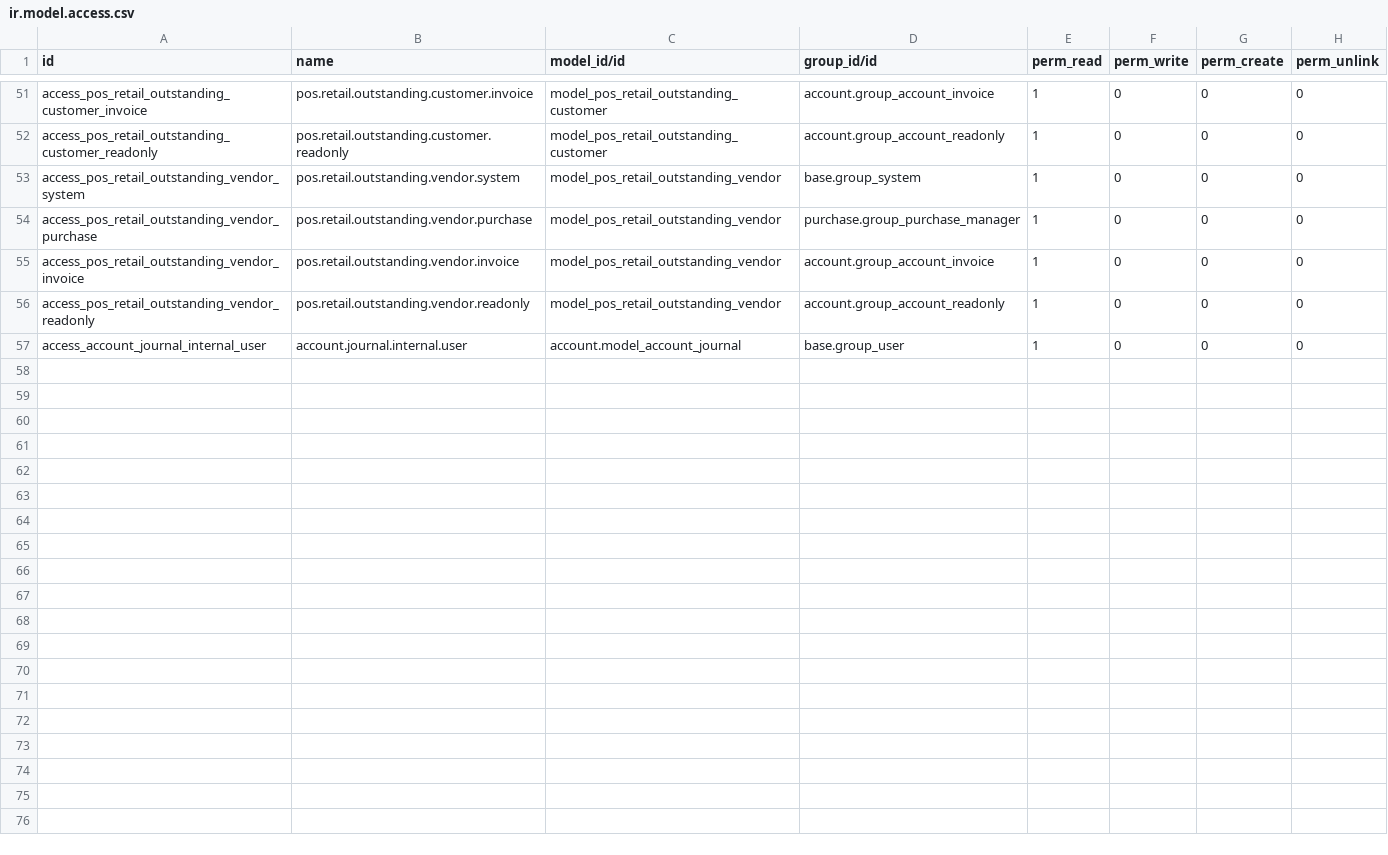
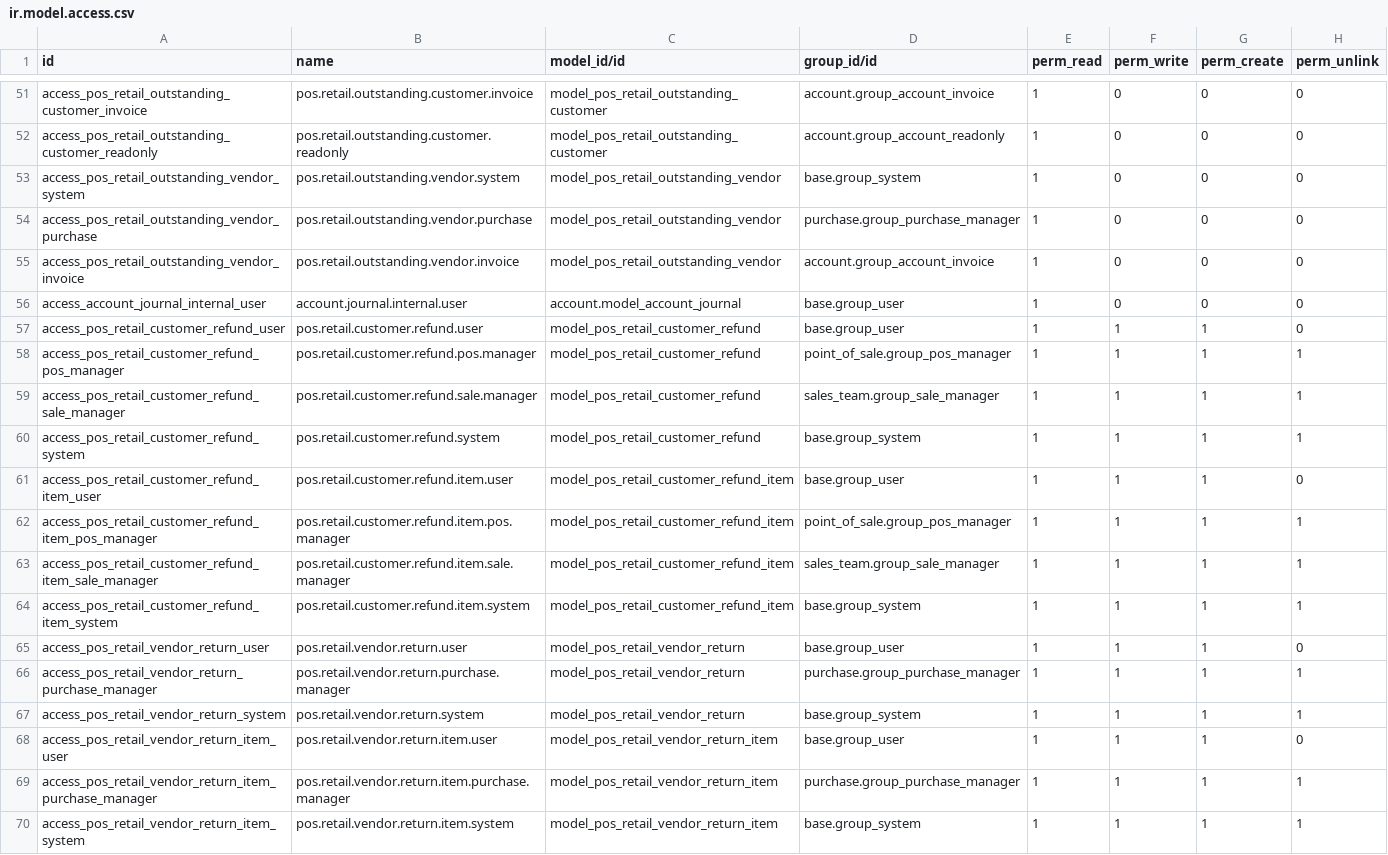
Before and after one commit to samadfastnexa/ostore-pos, a CSV file: security/ir.model.access.csv, drawn as a sheet; only a part is shown, gaps mark what is left out.

Commit message:
feat(pos_retail): implement complete customer refunds and vendor returns system
- Dedicated Customer Refund and Vendor Return transactional workflows
- Support for linked returns with cumulative limit enforcement and quick no-receipt returns
- Configurable no-receipt pricing policies (current, lowest in period, cost, manager price)
- Manager PIN approval threshold configuration and authentication
- Product condition tracking with automated stock routing (resalable to stock, damaged to scrap)
- Customer ledger and vendor payable settlement with FIFO allocation
- Branded PDF receipts and public tokenized WhatsApp sharing
- Automated test coverage for refunds, returns, pricing policies, and cumulative limits

```diff
--- a/security/ir.model.access.csv
+++ b/security/ir.model.access.csv
@@ -55,3 +55,16 @@ access_pos_retail_outstanding_vendor_purchase,pos.retail.outstanding.vendor.purc
 access_pos_retail_outstanding_vendor_invoice,pos.retail.outstanding.vendor.invoice,model_pos_retail_outstanding_vendor,account.group_account_invoice,1,0,0,0
-access_pos_retail_outstanding_vendor_readonly,pos.retail.outstanding.vendor.readonly,model_pos_retail_outstanding_vendor,account.group_account_readonly,1,0,0,0
 access_account_journal_internal_user,account.journal.internal.user,account.model_account_journal,base.group_user,1,0,0,0
+access_pos_retail_customer_refund_user,pos.retail.customer.refund.user,model_pos_retail_customer_refund,base.group_user,1,1,1,0
+access_pos_retail_customer_refund_pos_manager,pos.retail.customer.refund.pos.manager,model_pos_retail_customer_refund,point_of_sale.group_pos_manager,1,1,1,1
+access_pos_retail_customer_refund_sale_manager,pos.retail.customer.refund.sale.manager,model_pos_retail_customer_refund,sales_team.group_sale_manager,1,1,1,1
+access_pos_retail_customer_refund_system,pos.retail.customer.refund.system,model_pos_retail_customer_refund,base.group_system,1,1,1,1
+access_pos_retail_customer_refund_item_user,pos.retail.customer.refund.item.user,model_pos_retail_customer_refund_item,base.group_user,1,1,1,0
+access_pos_retail_customer_refund_item_pos_manager,pos.retail.customer.refund.item.pos.manager,model_pos_retail_customer_refund_item,point_of_sale.group_pos_manager,1,1,1,1
+access_pos_retail_customer_refund_item_sale_manager,pos.retail.customer.refund.item.sale.manager,model_pos_retail_customer_refund_item,sales_team.group_sale_manager,1,1,1,1
+access_pos_retail_customer_refund_item_system,pos.retail.customer.refund.item.system,model_pos_retail_customer_refund_item,base.group_system,1,1,1,1
+access_pos_retail_vendor_return_user,pos.retail.vendor.return.user,model_pos_retail_vendor_return,base.group_user,1,1,1,0
+access_pos_retail_vendor_return_purchase_manager,pos.retail.vendor.return.purchase.manager,model_pos_retail_vendor_return,purchase.group_purchase_manager,1,1,1,1
+access_pos_retail_vendor_return_system,pos.retail.vendor.return.system,model_pos_retail_vendor_return,base.group_system,1,1,1,1
+access_pos_retail_vendor_return_item_user,pos.retail.vendor.return.item.user,model_pos_retail_vendor_return_item,base.group_user,1,1,1,0
+access_pos_retail_vendor_return_item_purchase_manager,pos.retail.vendor.return.item.purchase.manager,model_pos_retail_vendor_return_item,purchase.group_purchase_manager,1,1,1,1
+access_pos_retail_vendor_return_item_system,pos.retail.vendor.return.item.system,model_pos_retail_vendor_return_item,base.group_system,1,1,1,1
```
Also changed, not shown: 25 other files.
